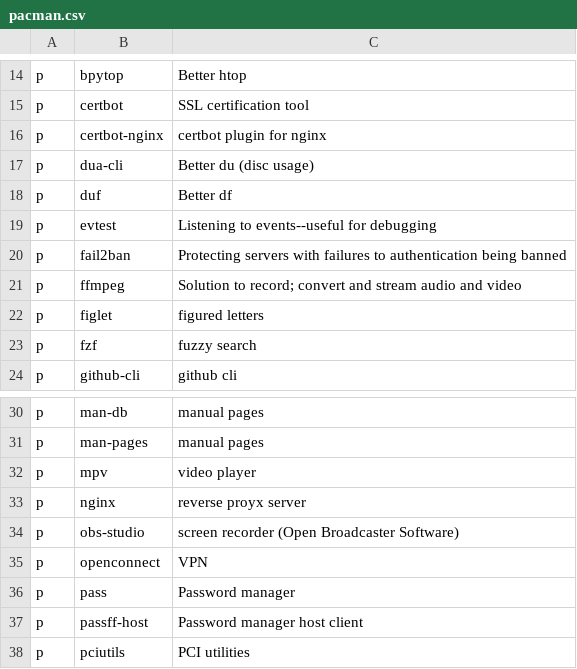
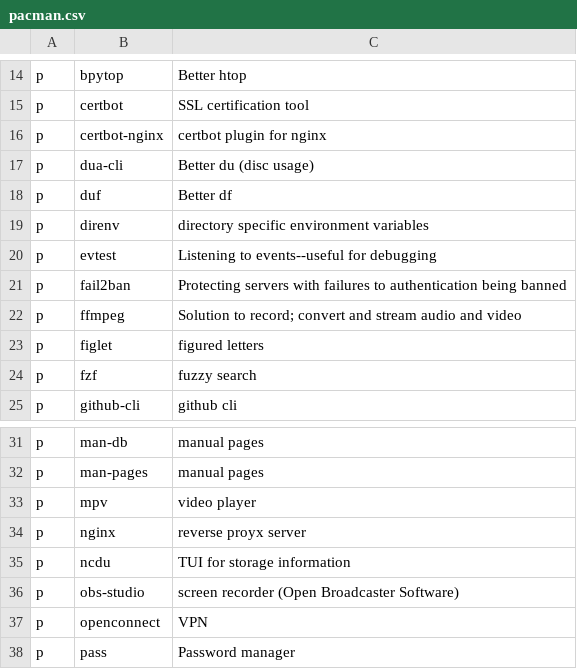
Before and after one commit to ramyamounir/rmos, a CSV file: .config/packages/arch/pacman.csv, drawn as a sheet; only a part is shown, gaps mark what is left out; the shorter side is filled out with more unchanged rows; the diff names each change by its address in the sheet, - before the commit and + after, or states it on an @@ line.

Commit message:
added ncdu and direnv to pacman packages

```diff
--- a/.config/packages/arch/pacman.csv
+++ b/.config/packages/arch/pacman.csv
+row 19: p | direnv | directory specific environment variables
+row 35: p | ncdu | TUI for storage information
```
